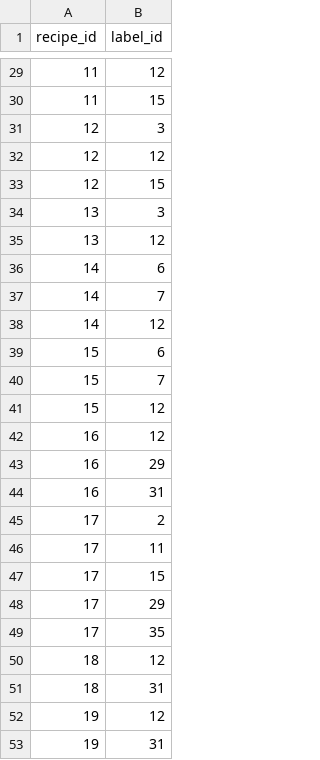
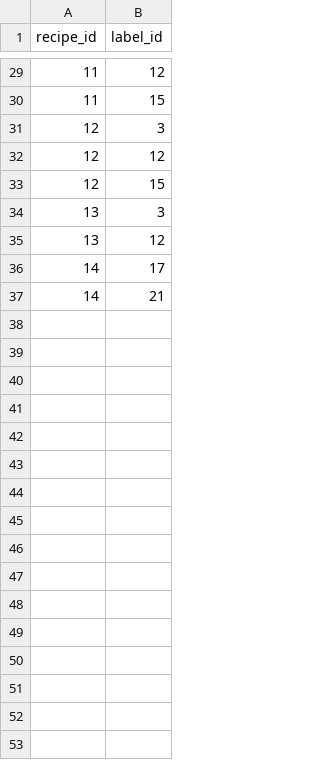
Before and after one commit to kylemarsh/recipelister, a CSV file: recipelister/bootstrapping/recipe-label.csv, drawn as a sheet; only a part is shown, gaps mark what is left out.

```diff
--- a/recipelister/bootstrapping/recipe-label.csv
+++ b/recipelister/bootstrapping/recipe-label.csv
@@ -35,19 +35,3 @@
 "13";"12"
-"14";"6"
-"14";"7"
-"14";"12"
-"15";"6"
-"15";"7"
-"15";"12"
-"16";"12"
-"16";"29"
-"16";"31"
-"17";"2"
-"17";"11"
-"17";"15"
-"17";"29"
-"17";"35"
-"18";"12"
-"18";"31"
-"19";"12"
-"19";"31"
+"14";"17"
+"14";"21"
```
Also changed, not shown: recipelister/bootstrapping/recipes.csv, 2 other files.
